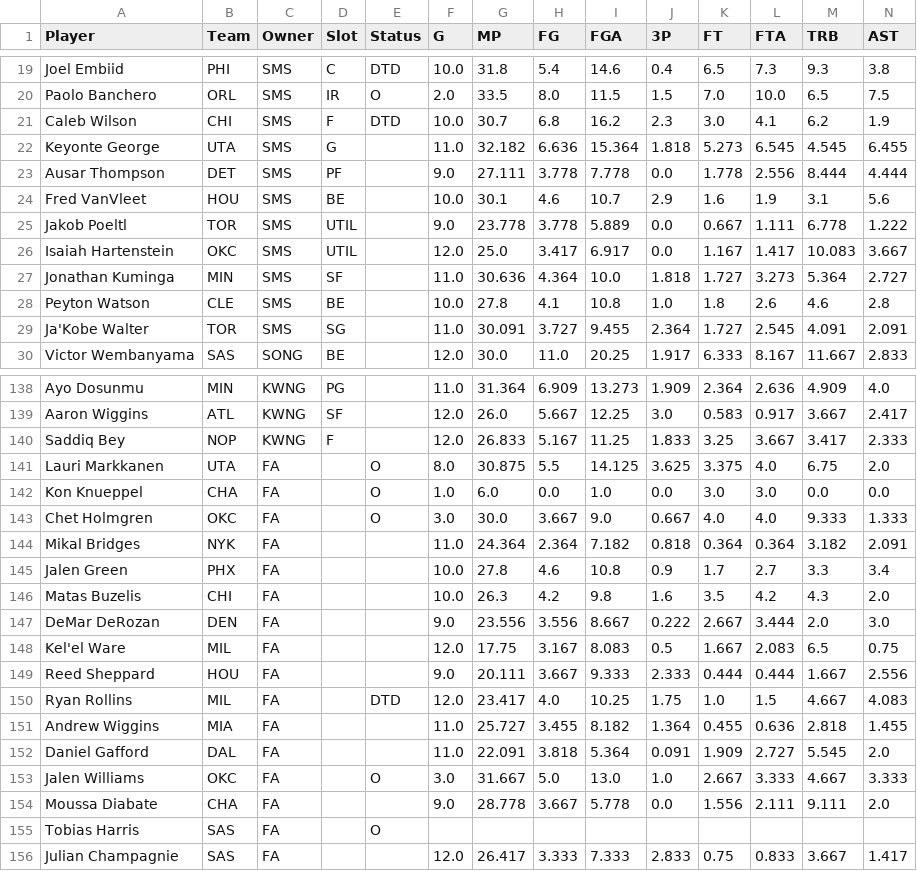
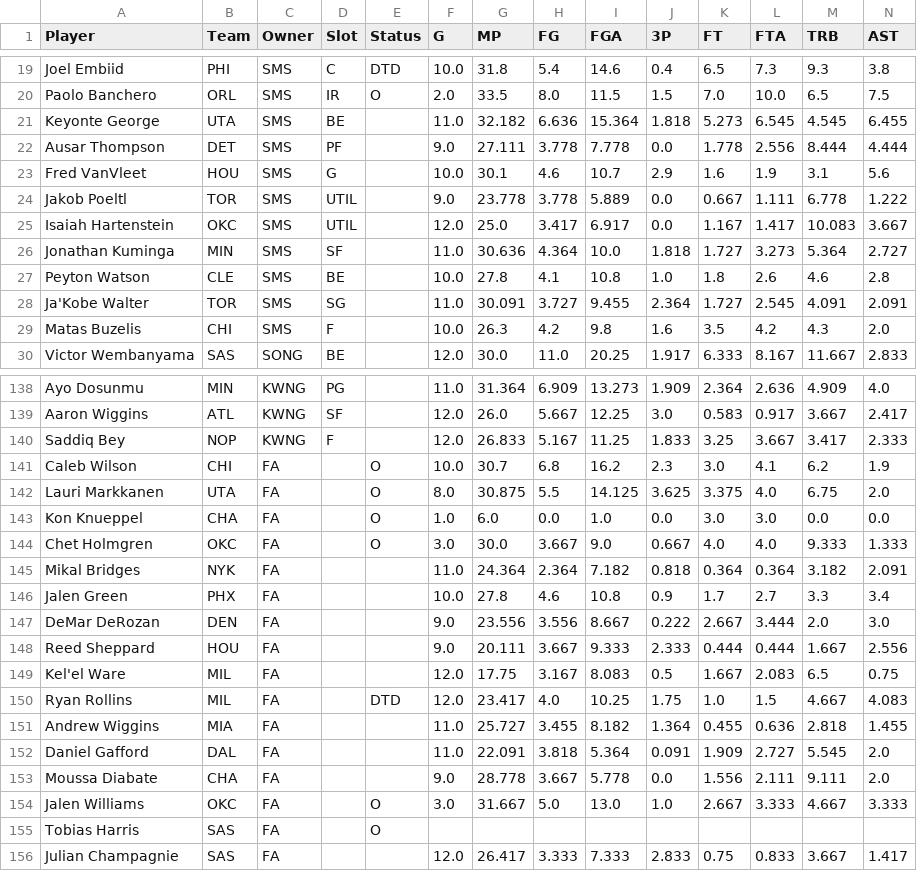
Before and after one commit to bconspicuous/hoops-board, a CSV file: ten/data/players_2027.csv, drawn as a sheet; only a part is shown, gaps mark what is left out; removed rows and columns are numbered as before the commit, all else as after; rows hold the shown columns only; the diff covers the shown part only; the diff names each change by its address in the sheet, - before the commit and + after, or states it on an @@ line.

```diff
--- a/ten/data/players_2027.csv
+++ b/ten/data/players_2027.csv
-row 21: Caleb Wilson | CHI | SMS | F | DTD | 10.0 | 30.7 | 6.8 | 16.2 | 2.3 | 3.0 | 4.1 | 6.2 | 1.9
-D21 (Slot): G
+D21 (Slot): BE
-D23 (Slot): BE
+D23 (Slot): G
+row 29: Matas Buzelis | CHI | SMS | F |  | 10.0 | 26.3 | 4.2 | 9.8 | 1.6 | 3.5 | 4.2 | 4.3 | 2.0
+row 141: Caleb Wilson | CHI | FA |  | O | 10.0 | 30.7 | 6.8 | 16.2 | 2.3 | 3.0 | 4.1 | 6.2 | 1.9
-row 146: Matas Buzelis | CHI | FA |  |  | 10.0 | 26.3 | 4.2 | 9.8 | 1.6 | 3.5 | 4.2 | 4.3 | 2.0
@@ row 149 moved to row 148: Reed Sheppard @@
@@ row 154 moved to row 153: Moussa Diabate @@
```
Also changed, not shown: 31 moved rows and 1 edited cell elsewhere in this file, 9 other files.
